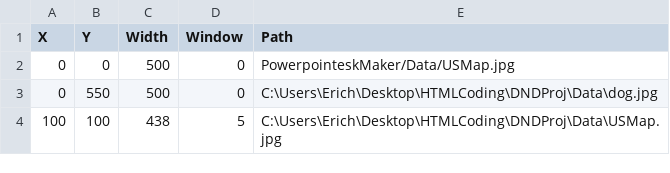
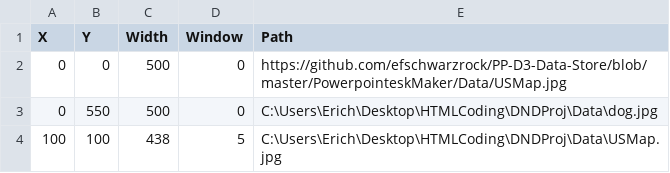
Before and after one commit to efschwarzrock/PP-D3-Data-Store, a CSV file: Pictures.csv, drawn as a sheet.

Commit message:
Update Pictures.csv

```diff
--- a/Pictures.csv
+++ b/Pictures.csv
@@ -1,3 +1,3 @@
 X,Y,Width,Window,Path
-0,0,500,0,PowerpointeskMaker/Data/USMap.jpg
+0,0,500,0,https://github.com/efschwarzrock/PP-D3-Data-Store/blob/master/PowerpointeskMaker/Data/USMap.jpg
 0,550,500,0,C:\Users\Erich\Desktop\HTMLCoding\DNDProj\Data\dog.jpg
```
